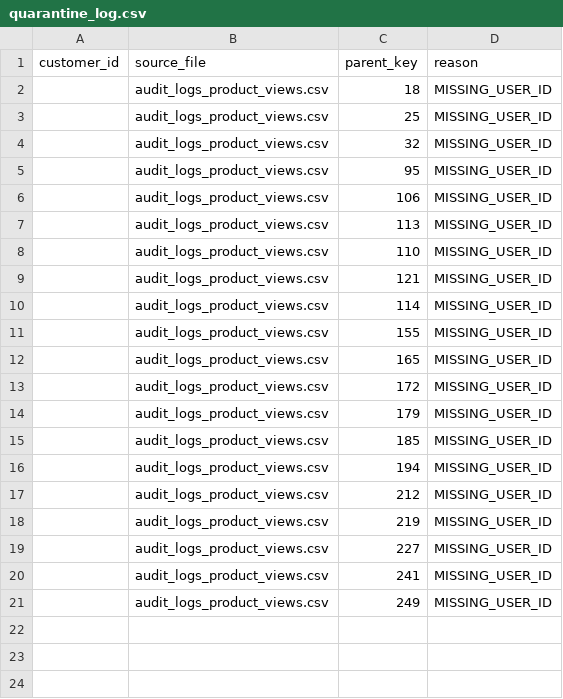
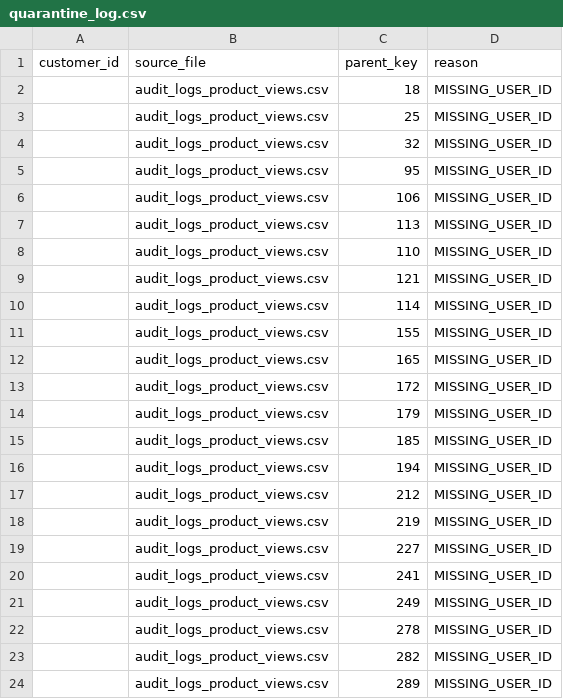
Before and after one commit to thiruveedhulaMANAS/testing_folder, a CSV file: Output/quarantine_log.csv, drawn as a sheet.

Commit message:
Update quarantine_log.csv

```diff
--- a/Output/quarantine_log.csv
+++ b/Output/quarantine_log.csv
@@ -21 +21,4 @@ customer_id,source_file,parent_key,reason
 ,audit_logs_product_views.csv,249,MISSING_USER_ID
+,audit_logs_product_views.csv,278,MISSING_USER_ID
+,audit_logs_product_views.csv,282,MISSING_USER_ID
+,audit_logs_product_views.csv,289,MISSING_USER_ID
```
